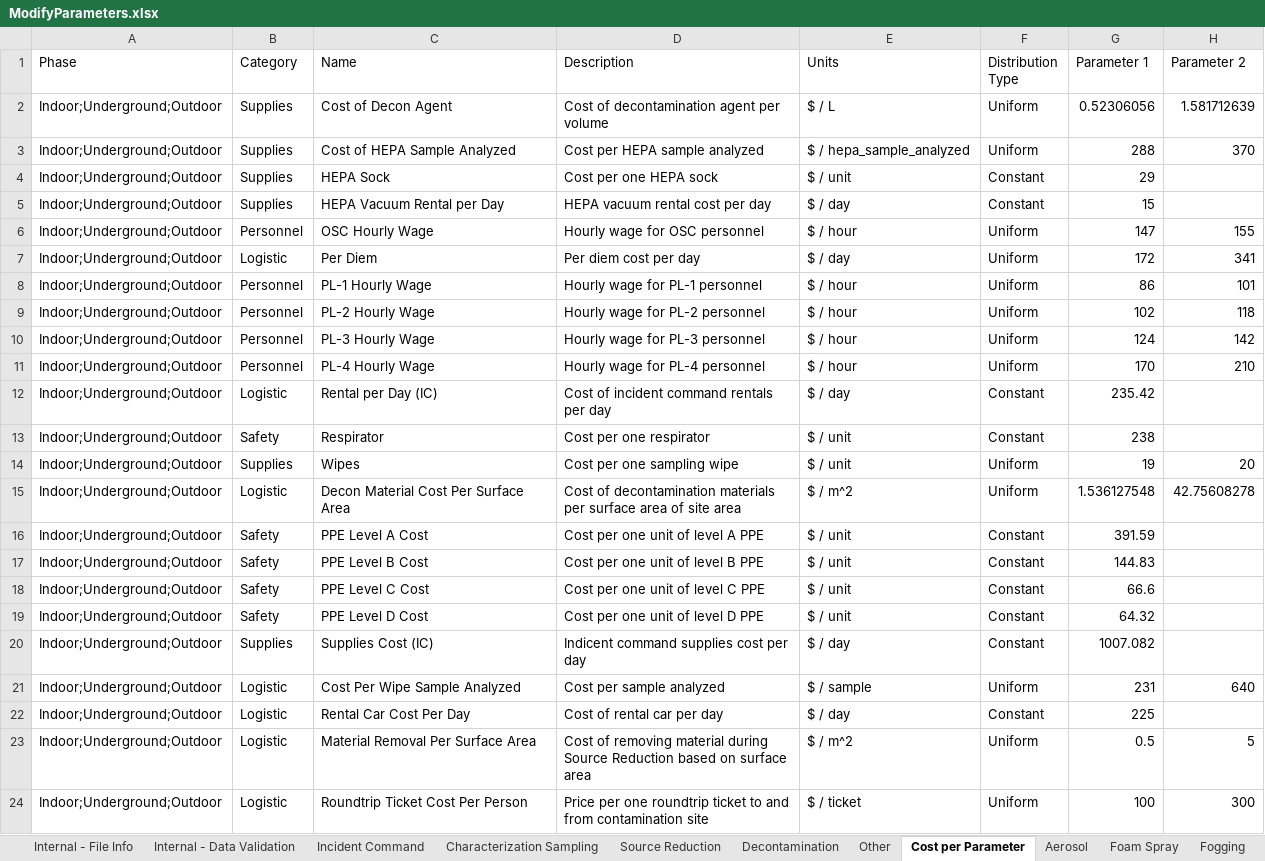
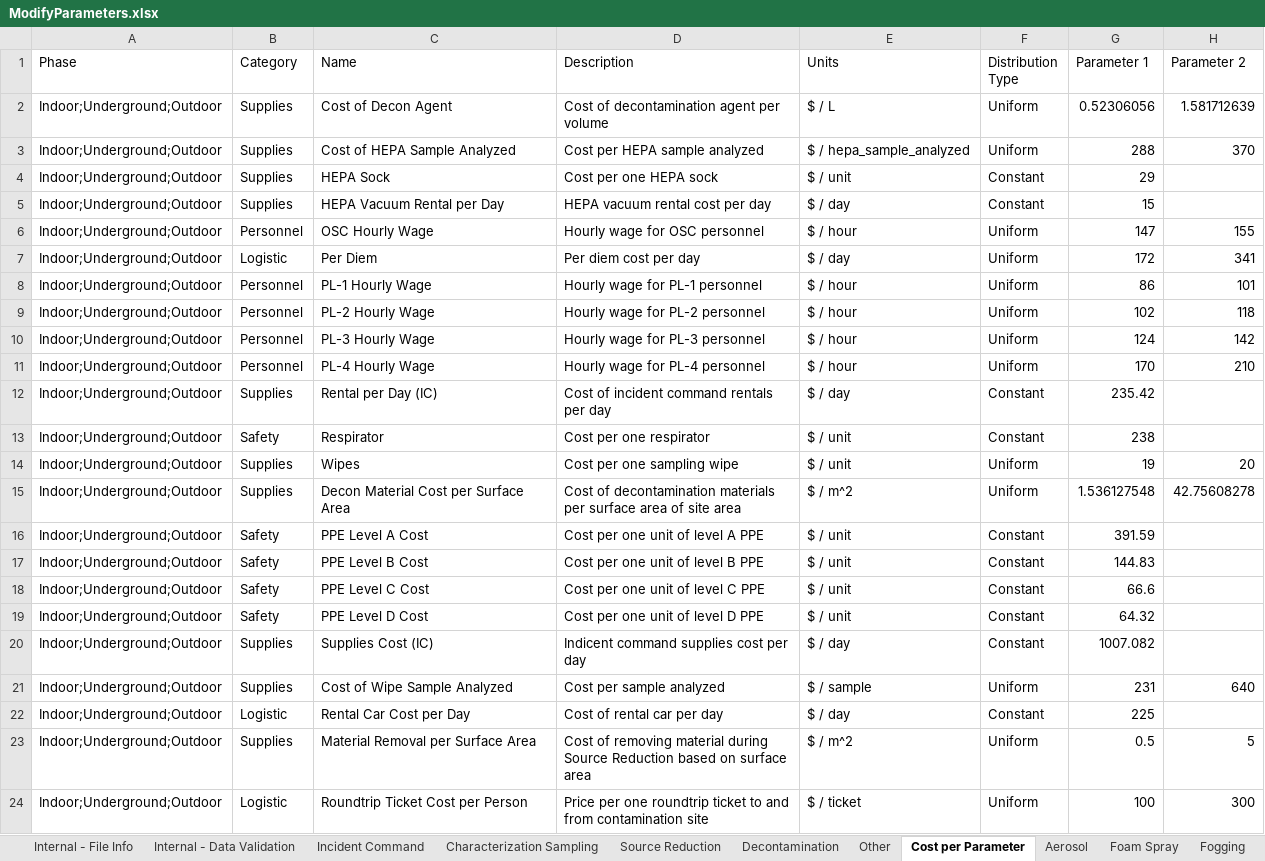
Before and after one commit to USEPA/EPADecon, an Excel workbook: InputFiles/ModifyParameters.xlsx, sheet Cost per Parameter, drawn as a sheet; only a part is shown; values as stored, in another font and other column widths than the file's, no borders; conditional formats and table styles not drawn; the diff names each change by its address in the sheet, - before the commit and + after, or states it on an @@ line.

```diff
--- a/InputFiles/ModifyParameters.xlsx (sheet Cost per Parameter)
+++ b/InputFiles/ModifyParameters.xlsx (sheet Cost per Parameter)
-B12 (Category): Logistic
+B12 (Category): Supplies
-B15 (Category): Logistic
+B15 (Category): Supplies
-C15 (Name): Decon Material Cost Per Surface Area
+C15 (Name): Decon Material Cost per Surface Area
-B21 (Category): Logistic
+B21 (Category): Supplies
-C21 (Name): Cost Per Wipe Sample Analyzed
+C21 (Name): Cost of Wipe Sample Analyzed
-C22 (Name): Rental Car Cost Per Day
+C22 (Name): Rental Car Cost per Day
-B23 (Category): Logistic
+B23 (Category): Supplies
-C23 (Name): Material Removal Per Surface Area
+C23 (Name): Material Removal per Surface Area
-C24 (Name): Roundtrip Ticket Cost Per Person
+C24 (Name): Roundtrip Ticket Cost per Person
```
Also changed, not shown: sheet Decontamination, sheet Source Reduction, sheet Characterization Sampling.
